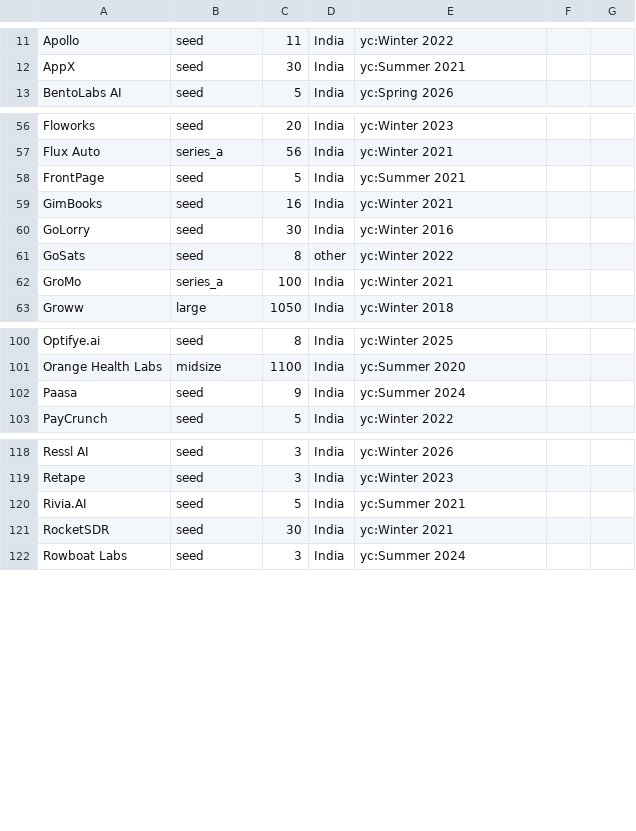
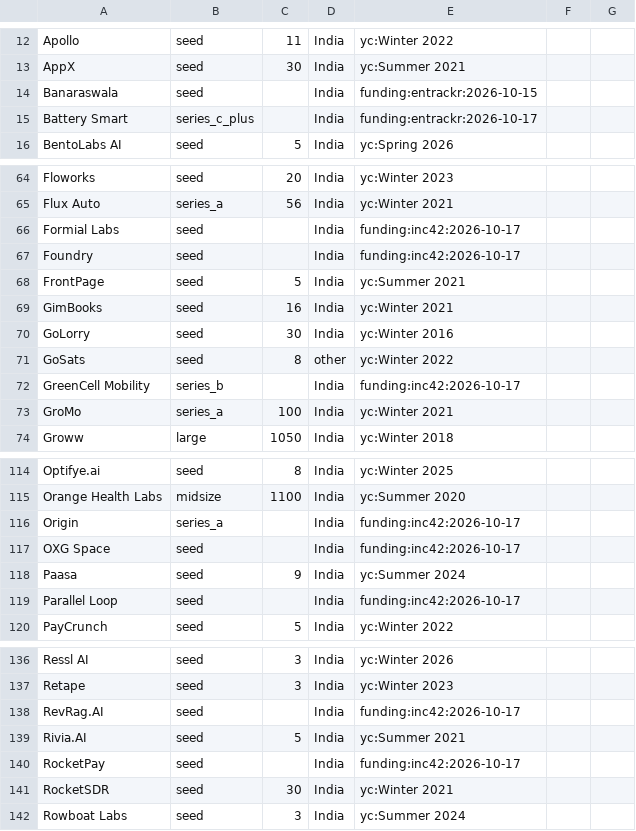
Before and after one commit to daivikawasthi01/JobRadar, a CSV file: config/company_meta.csv, drawn as a sheet; only a part is shown, gaps mark what is left out; the diff covers the shown part only; the diff names each change by its address in the sheet, - before the commit and + after, or states it on an @@ line.

```diff
--- a/config/company_meta.csv
+++ b/config/company_meta.csv
+row 14: Banaraswala | seed |  | India | funding:entrackr:2026-10-15
+row 15: Battery Smart | series_c_plus |  | India | funding:entrackr:2026-10-17
+row 66: Formial Labs | seed |  | India | funding:inc42:2026-10-17
+row 67: Foundry | seed |  | India | funding:inc42:2026-10-17
+row 72: GreenCell Mobility | series_b |  | India | funding:inc42:2026-10-17
+row 116: Origin | series_a |  | India | funding:inc42:2026-10-17
+row 117: OXG Space | seed |  | India | funding:inc42:2026-10-17
+row 119: Parallel Loop | seed |  | India | funding:inc42:2026-10-17
+row 138: RevRag.AI | seed |  | India | funding:inc42:2026-10-17
+row 140: RocketPay | seed |  | India | funding:inc42:2026-10-17
```
Also changed, not shown: 19 added rows and 2 edited cells elsewhere in this file, 9 other files.
